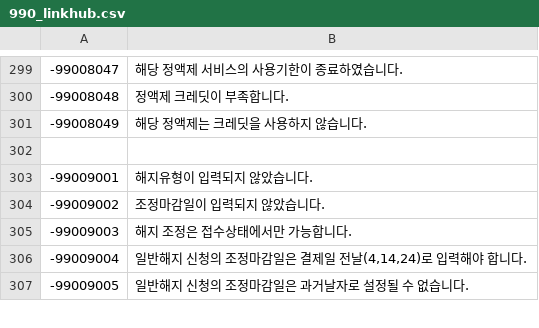
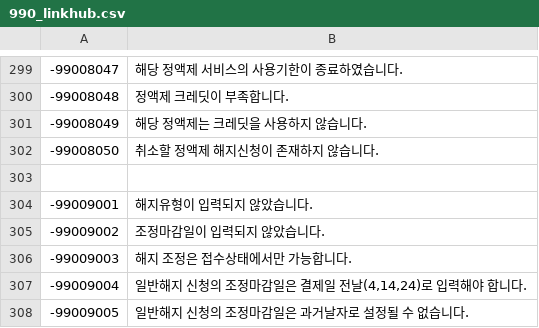
Before and after one commit to linkhub-sdk/popbill.exception, a CSV file: 990_linkhub.csv, drawn as a sheet; only a part is shown, gaps mark what is left out.

Commit message:
Update 990_linkhub.csv

```diff
--- a/990_linkhub.csv
+++ b/990_linkhub.csv
@@ -301,2 +301,3 @@
 -99008049,해당 정액제는 크레딧을 사용하지 않습니다.
+-99008050,취소할 정액제 해지신청이 존재하지 않습니다.
 　,　
```
